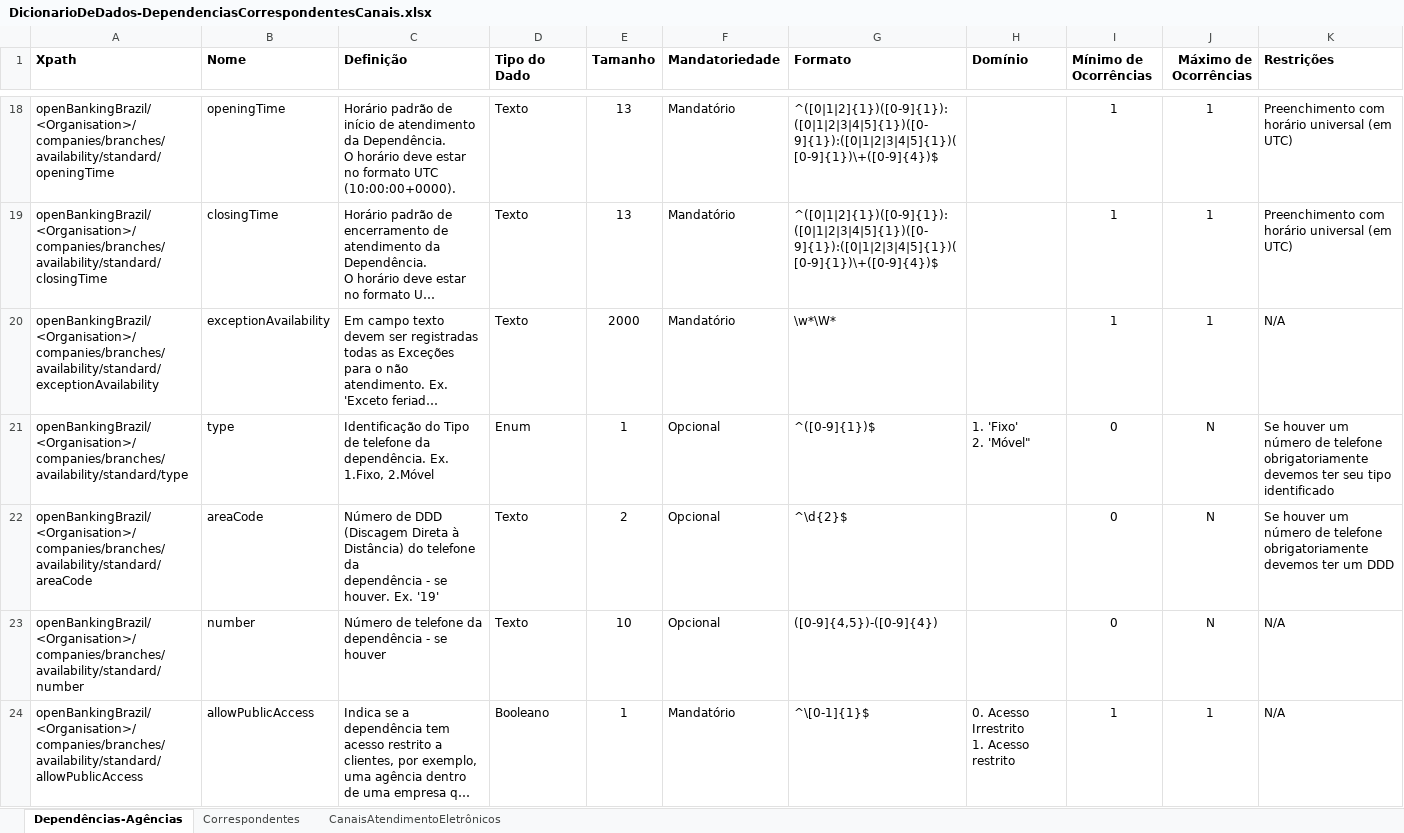
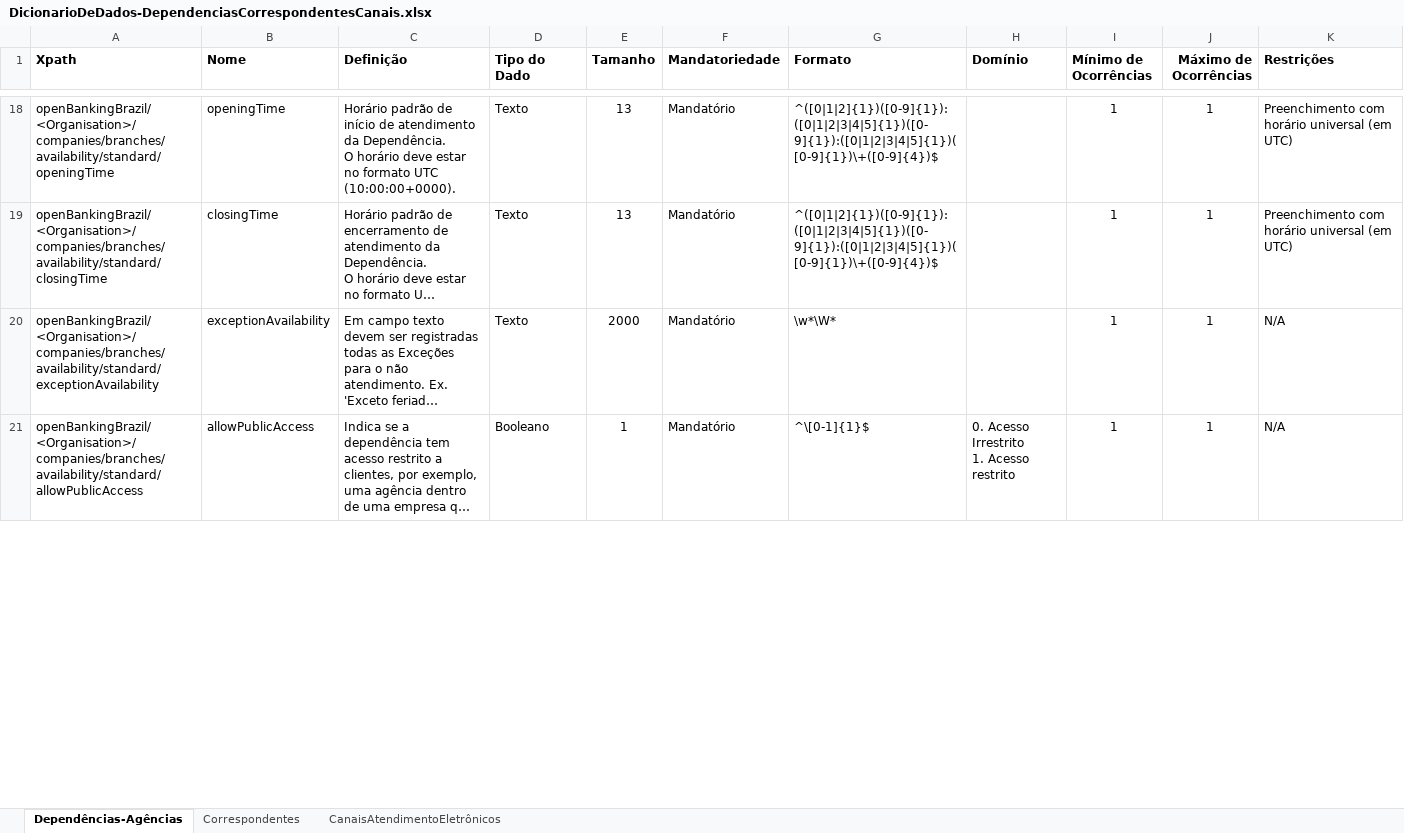
Before and after one commit to OpenBanking-Brasil/areadesenvolvedor, an Excel workbook: DicionarioDeDados-DependenciasCorrespondentesCanais.xlsx, sheet Dependências-Agências, drawn as a sheet; only a part is shown, gaps mark what is left out; long unchanged cells end in …; values as stored, in another font and other column widths than the file's, no borders; removed rows and columns are numbered as before the commit, all else as after; ↵ is a line break in a cell; the diff covers the shown part only; the diff names each change by its address in the sheet, - before the commit and + after, or states it on an @@ line.

```diff
--- a/DicionarioDeDados-DependenciasCorrespondentesCanais.xlsx (sheet Dependências-Agências)
+++ b/DicionarioDeDados-DependenciasCorrespondentesCanais.xlsx (sheet Dependências-Agências)
-row 21: openBankingBrazil/<Organisation>/companies/branches/availability/standard/type | type | Identificação do Tipo de telefone da dependência. Ex. 1.Fixo, 2.Móvel | Enum | 1 | Opcional | ^([0-9]{1})$ | 1. 'Fixo' ↵ 2. 'Móvel" | 0 | N | Se houver um número de telefone obrigatoriamente devemos ter seu tipo identificado
-row 22: openBankingBrazil/<Organisation>/companies/branches/availability/standard/areaCode | areaCode | Número de DDD (Discagem Direta à Distância) do telefone da ↵ dependência - se houver. Ex. '19' | Texto | 2 | Opcional | ^\d{2}$ |  | 0 | N | Se houver um número de telefone obrigatoriamente devemos ter um DDD
-row 23: openBankingBrazil/<Organisation>/companies/branches/availability/standard/number | number | Número de telefone da dependência - se houver | Texto | 10 | Opcional | ([0-9]{4,5})-([0-9]{4}) |  | 0 | N | N/A
```
Also changed, not shown: 3 added rows elsewhere in this sheet, formulas that keep their value, DicionarioDeDados-Contas-Cartão_Crédito.xlsx, DicionarioDeDados-Empréstimos.xlsx.
